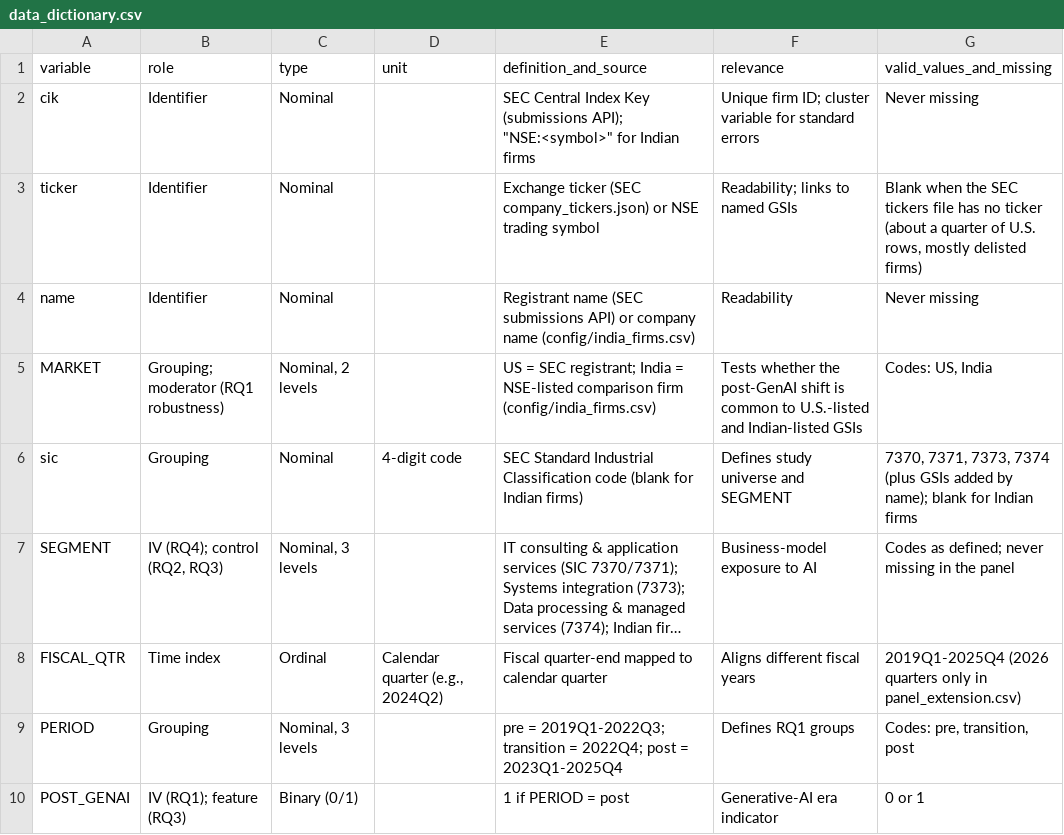
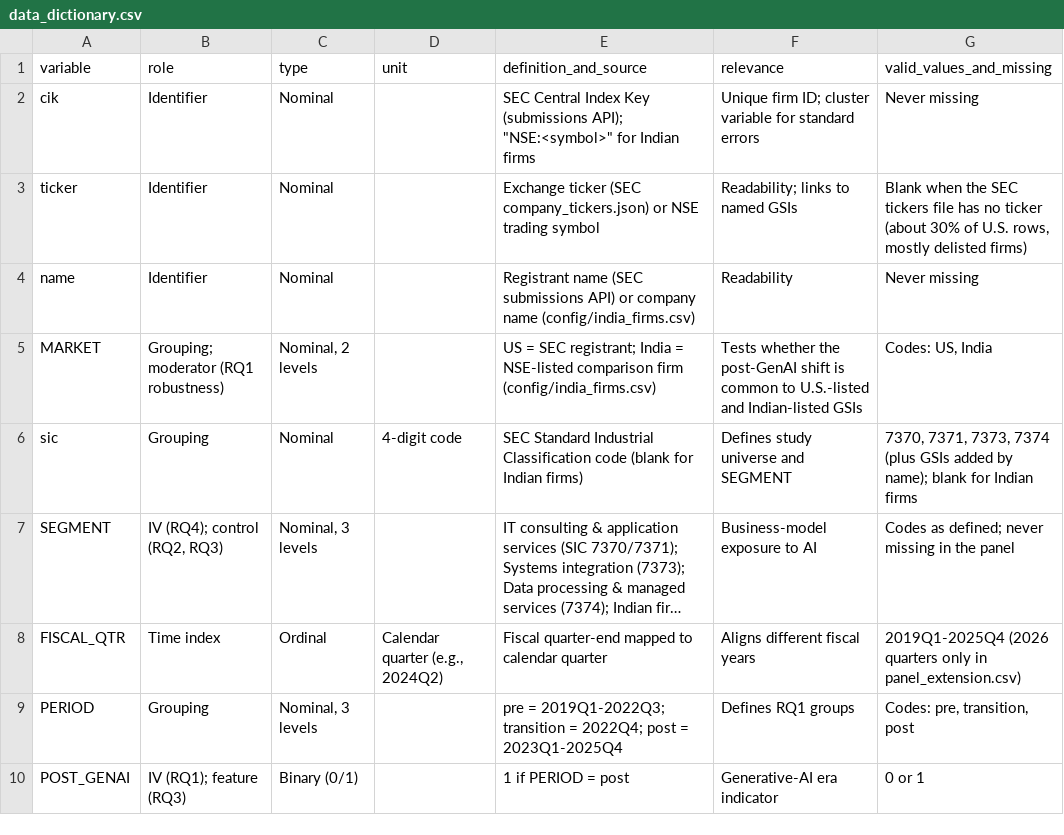
Before and after one commit to ckt-github/gsi-genai-capstone, a CSV file: docs/data_dictionary.csv, drawn as a sheet; only a part is shown; long unchanged cells end in ….

Commit message:
Change log for the interim report; ticker note in dictionary

```diff
--- a/docs/data_dictionary.csv
+++ b/docs/data_dictionary.csv
@@ -2,3 +2,3 @@ variable,role,type,unit,definition_and_source,relevance,valid_values_and_missing
 cik,Identifier,Nominal,,"SEC Central Index Key (submissions API); ""NSE:<symbol>"" for Indian firms",Unique firm ID; cluster variable for standard errors,Never missing
-ticker,Identifier,Nominal,,Exchange ticker (SEC company_tickers.json) or NSE trading symbol,Readability; links to named GSIs,"Blank when the SEC tickers file has no ticker (about a quarter of U.S. rows, mostly delisted firms)"
+ticker,Identifier,Nominal,,Exchange ticker (SEC company_tickers.json) or NSE trading symbol,Readability; links to named GSIs,"Blank when the SEC tickers file has no ticker (about 30% of U.S. rows, mostly delisted firms)"
 name,Identifier,Nominal,,Registrant name (SEC submissions API) or company name (config/india_firms.csv),Readability,Never missing
```
Also changed, not shown: 1 other file.
